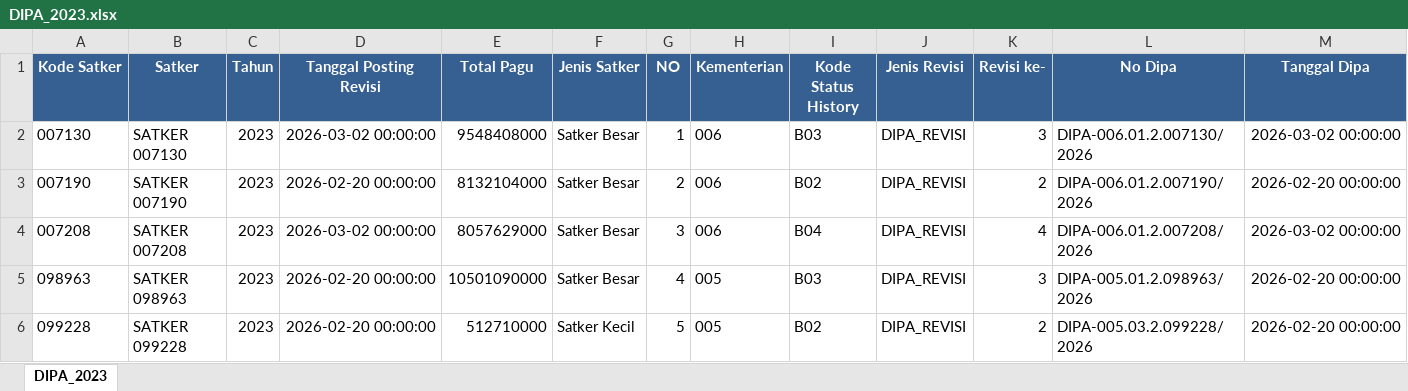
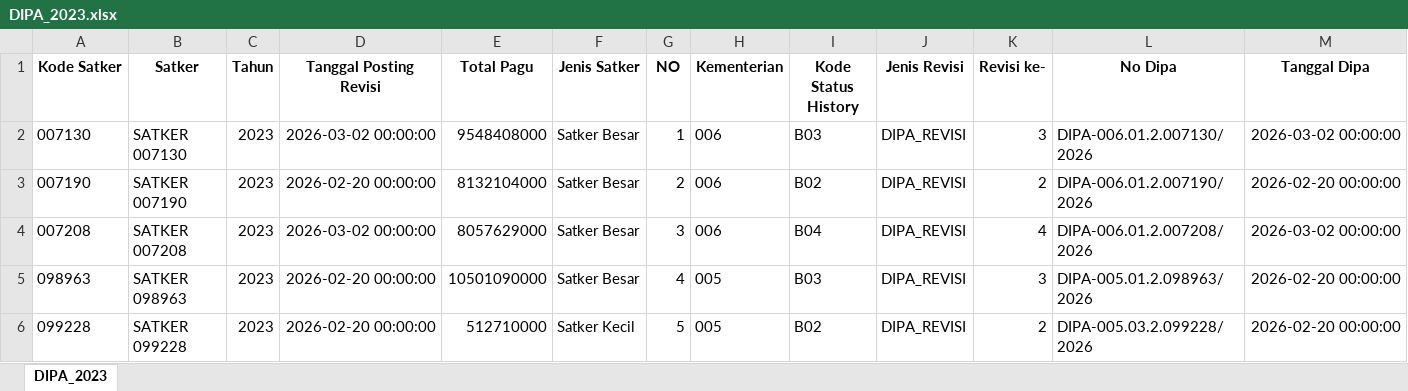
Before and after one commit to ameernoor/kinerjakeuangansatkerbta, an Excel workbook: DATA_DIPA/DIPA_2023.xlsx, sheet DIPA_2023, drawn as a sheet; only a part is shown; values as stored, in another font and other column widths than the file's, no borders; the diff covers the shown part only; the diff names each change by its address in the sheet, - before the commit and + after, or states it on an @@ line.

Commit message:
Update DIPA_2023.xlsx

```diff
--- a/DATA_DIPA/DIPA_2023.xlsx (sheet DIPA_2023)
+++ b/DATA_DIPA/DIPA_2023.xlsx (sheet DIPA_2023)
@@ A1:M1 fill: #366092 → none, text colour: #FFFFFF → black @@
```
Also changed, not shown: cell formats elsewhere in this sheet.
